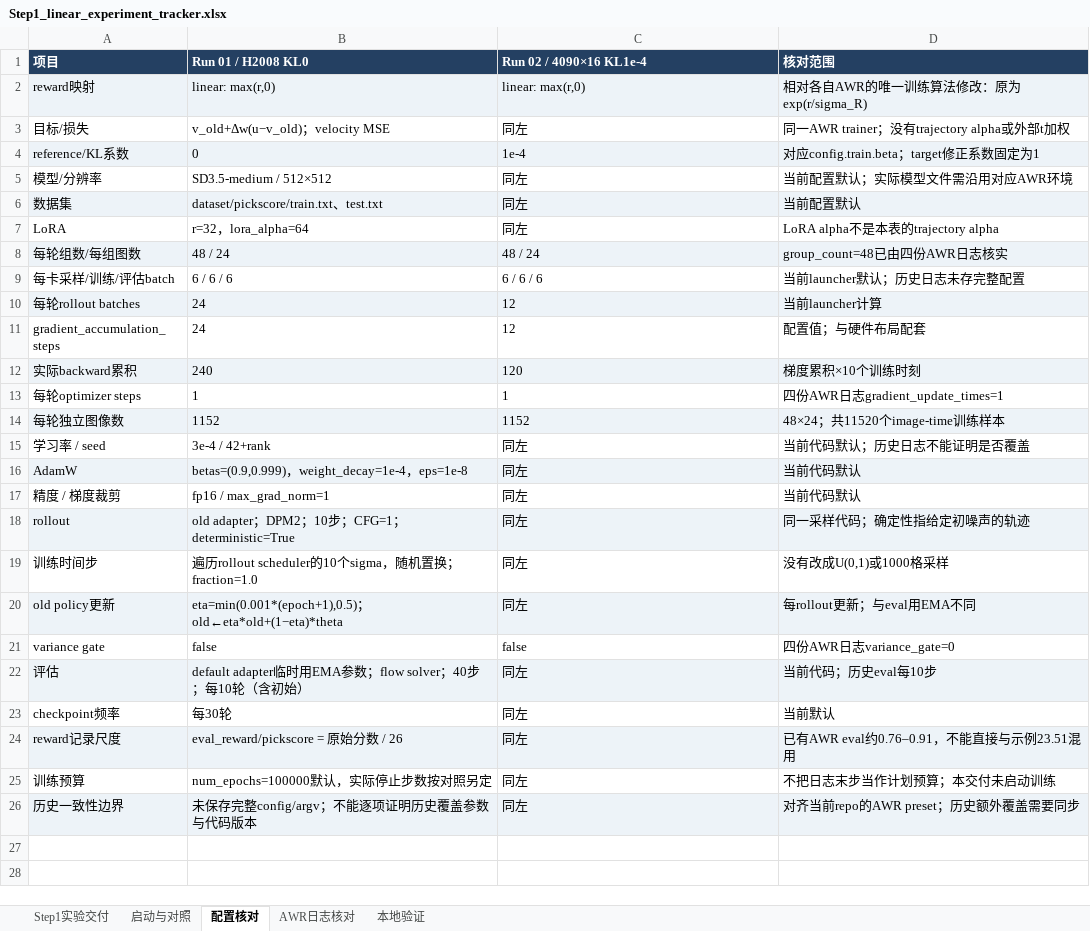
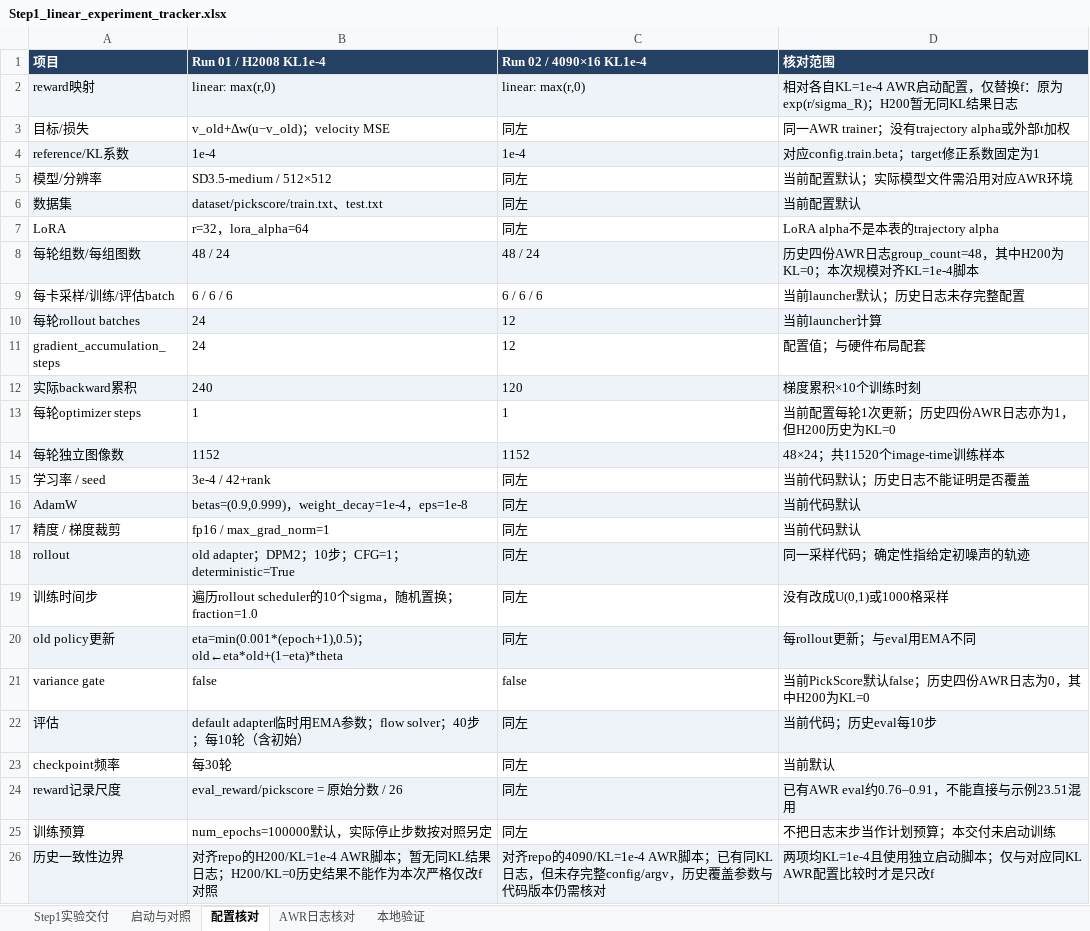
Before and after one commit to Yuxuan0919/Velocity-Reweighting, an Excel workbook: assets/step1_linear/Step1_linear_experiment_tracker.xlsx, sheet 配置核对, drawn as a sheet; values as stored, in another font and other column widths than the file's, no borders; the diff names each change by its address in the sheet, - before the commit and + after, or states it on an @@ line.

```diff
--- a/assets/step1_linear/Step1_linear_experiment_tracker.xlsx (sheet 配置核对)
+++ b/assets/step1_linear/Step1_linear_experiment_tracker.xlsx (sheet 配置核对)
-B1: Run 01 / H2008 KL0
+B1: Run 01 / H2008 KL1e-4
-D2 (核对范围): 相对各自AWR的唯一训练算法修改：原为exp(r/sigma_R)
+D2 (核对范围): 相对各自KL=1e-4 AWR启动配置，仅替换f：原为exp(r/sigma_R)；H200暂无同KL结果日志
-B4 (Run 01 / H2008 KL1e-4): 0
+B4 (Run 01 / H2008 KL1e-4): 1e-4
-D8 (核对范围): group_count=48已由四份AWR日志核实
+D8 (核对范围): 历史四份AWR日志group_count=48，其中H200为KL=0；本次规模对齐KL=1e-4脚本
-D13 (核对范围): 四份AWR日志gradient_update_times=1
+D13 (核对范围): 当前配置每轮1次更新；历史四份AWR日志亦为1，但H200历史为KL=0
-D21 (核对范围): 四份AWR日志variance_gate=0
+D21 (核对范围): 当前PickScore默认false；历史四份AWR日志为0，其中H200为KL=0
-B26 (Run 01 / H2008 KL1e-4): 未保存完整config/argv；不能逐项证明历史覆盖参数与代码版本
+B26 (Run 01 / H2008 KL1e-4): 对齐repo的H200/KL=1e-4 AWR脚本；暂无同KL结果日志；H200/KL=0历史结果不能作为本次严格仅改f对照
-C26 (Run 02 / 4090×16 KL1e-4): 同左
+C26 (Run 02 / 4090×16 KL1e-4): 对齐repo的4090/KL=1e-4 AWR脚本；已有同KL日志，但未存完整config/argv，历史覆盖参数与代码版本仍需核对
-D26 (核对范围): 对齐当前repo的AWR preset；历史额外覆盖需要同步
+D26 (核对范围): 两项均KL=1e-4且使用独立启动脚本；仅与对应同KL AWR配置比较时才是只改f
```
Also changed, not shown: sheet 启动与对照, sheet Step1实验交付, sheet AWR日志核对, sheet 本地验证, 5 other files.
